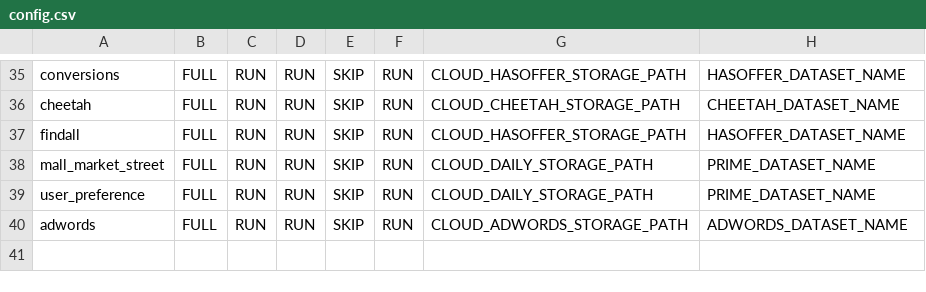
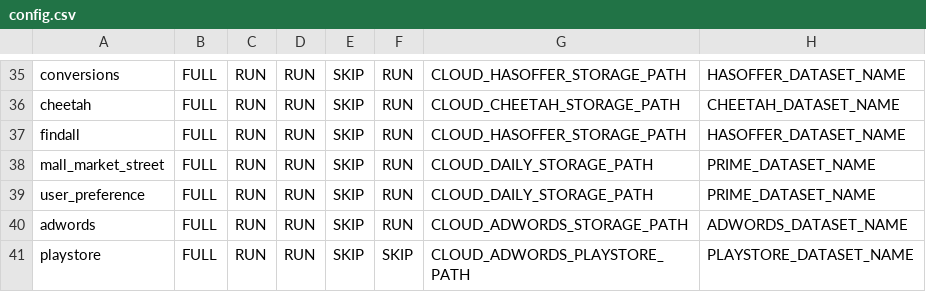
Before and after one commit to rashmishra/Atom, a CSV file: modular_ETL/config/config.csv, drawn as a sheet; only a part is shown, gaps mark what is left out; the diff names each change by its address in the sheet, - before the commit and + after, or states it on an @@ line.

Commit message:
Added necessary files for playstore.

```diff
--- a/modular_ETL/config/config.csv
+++ b/modular_ETL/config/config.csv
+row 41: playstore | FULL | RUN | RUN | SKIP | SKIP | CLOUD_ADWORDS_PLAYSTORE_PATH | PLAYSTORE_DATASET_NAME
```
Also changed, not shown: 20 other files.
